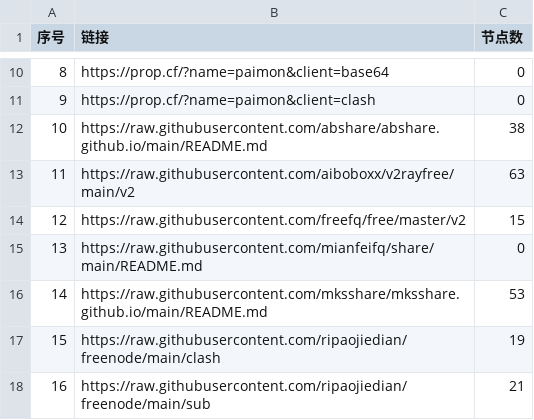
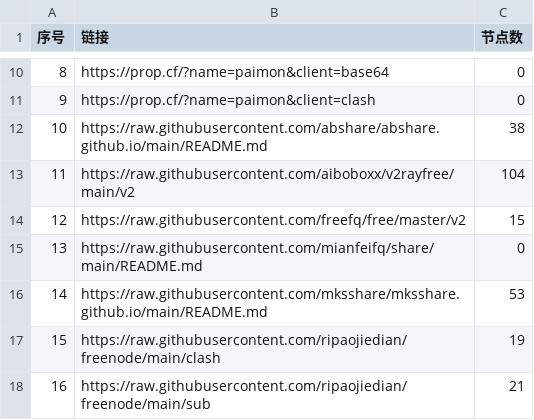
Before and after one commit to gbhga/AutoMergePublicNodes, a CSV file: list_result.csv, drawn as a sheet; only a part is shown, gaps mark what is left out.

```diff
--- a/list_result.csv
+++ b/list_result.csv
@@ -12,3 +12,3 @@
 10,https://raw.githubusercontent.com/abshare/abshare.github.io/main/README.md,38
-11,https://raw.githubusercontent.com/aiboboxx/v2rayfree/main/v2,63
+11,https://raw.githubusercontent.com/aiboboxx/v2rayfree/main/v2,104
 12,https://raw.githubusercontent.com/freefq/free/master/v2,15
```
Also changed, not shown: 4 other files.
